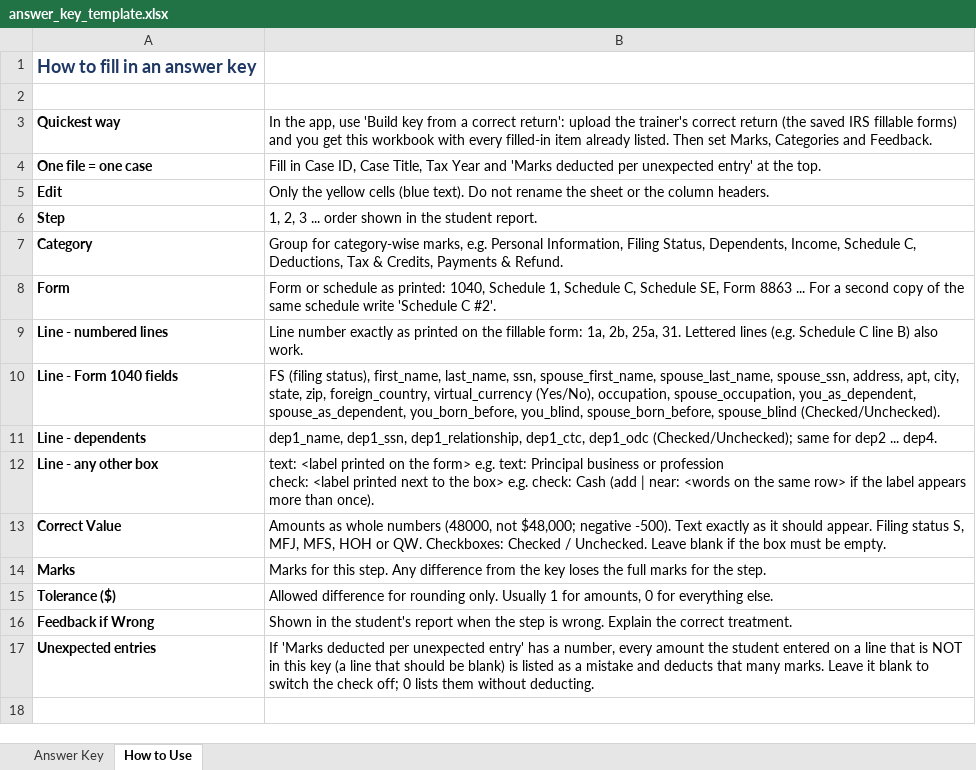
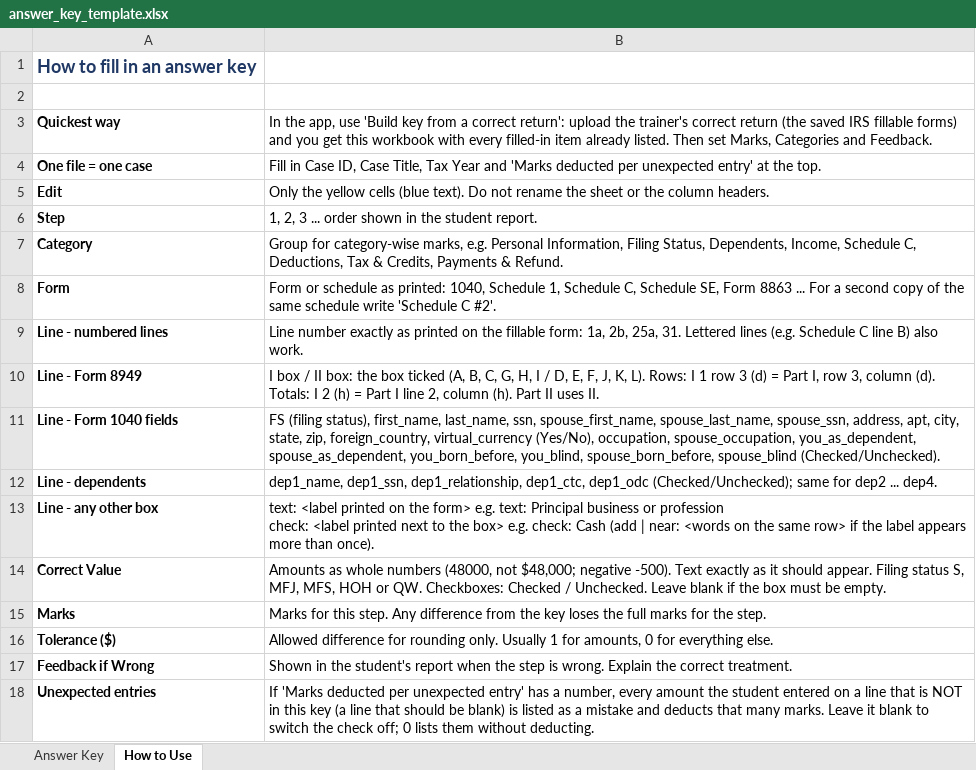
Before and after one commit to sharathkumar1996/tax-evaluator, an Excel workbook: answer_key_template.xlsx, sheet How to Use, drawn as a sheet; values as stored, in another font and other column widths than the file's, no borders; the diff names each change by its address in the sheet, - before the commit and + after, or states it on an @@ line.

```diff
--- a/answer_key_template.xlsx (sheet How to Use)
+++ b/answer_key_template.xlsx (sheet How to Use)
+row 10: Line - Form 8949 | I box / II box: the box ticked (A, B, C, G, H, I / D, E, F, J, K, L). Rows: I 1 row 3 (d) = Part I, row 3, column (d). Totals: I 2 (h) = Part I line 2, column (h). Part II uses II.
```
Also changed, not shown: 8 other files.
